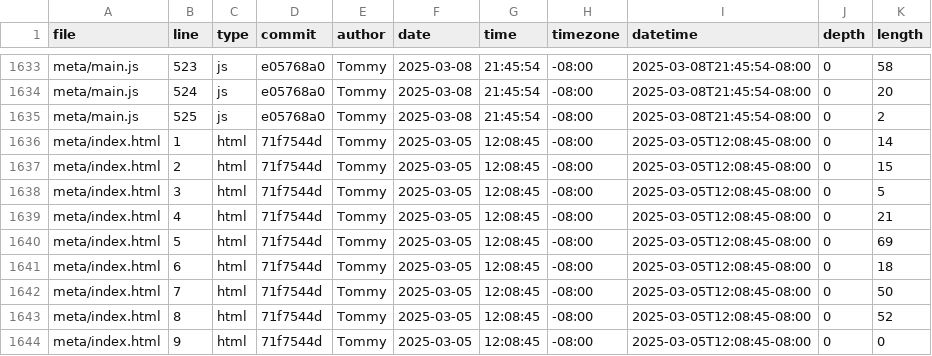
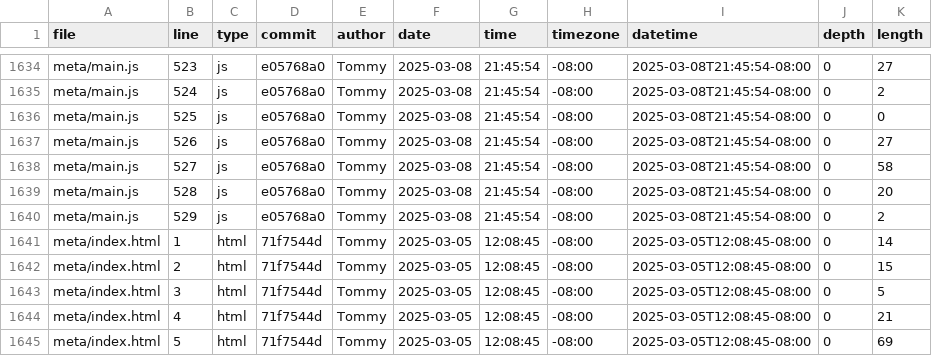
Before and after one commit to tommycho1223/portfolio, a CSV file: meta/loc.csv, drawn as a sheet; only a part is shown, gaps mark what is left out; the shorter side is filled out with more unchanged rows; addresses are those after the commit; the diff covers the shown part only; the diff names each change by its address in the sheet, - before the commit and + after, or states it on an @@ line.

```diff
--- a/meta/loc.csv
+++ b/meta/loc.csv
-K1634 (length): 58
+K1634 (length): 27
-K1635 (length): 20
+K1635 (length): 2
-K1636 (length): 2
+K1636 (length): 0
+row 1637: meta/main.js | 526 | js | e05768a0 | Tommy | 2025-03-08 | 21:45:54 | -08:00 | 2025-03-08T21:45:54-08:00 | 0 | 27
+row 1638: meta/main.js | 527 | js | e05768a0 | Tommy | 2025-03-08 | 21:45:54 | -08:00 | 2025-03-08T21:45:54-08:00 | 0 | 58
+row 1639: meta/main.js | 528 | js | e05768a0 | Tommy | 2025-03-08 | 21:45:54 | -08:00 | 2025-03-08T21:45:54-08:00 | 0 | 20
+row 1640: meta/main.js | 529 | js | e05768a0 | Tommy | 2025-03-08 | 21:45:54 | -08:00 | 2025-03-08T21:45:54-08:00 | 0 | 2
```
Also changed, not shown: 1 added row and 70 edited cells elsewhere in this file.
